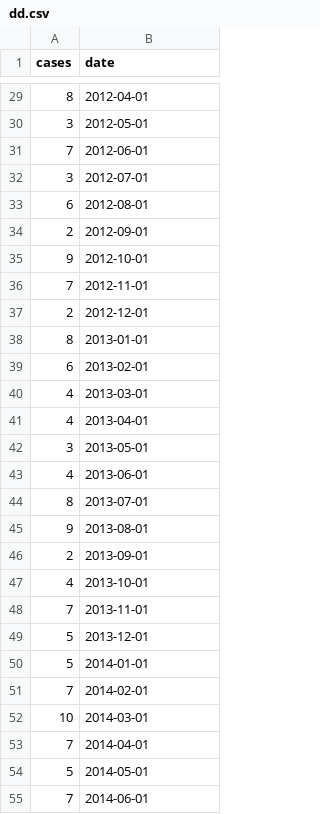
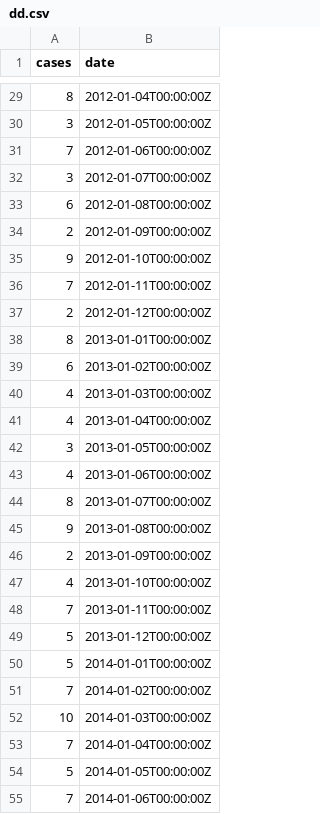
Before and after one commit to wagathu/trial_app2, a CSV file: data/dd.csv, drawn as a sheet; only a part is shown, gaps mark what is left out; the diff covers the shown part only.

```diff
--- a/data/dd.csv
+++ b/data/dd.csv
@@ -29,27 +29,27 @@ cases,date
-8,2012-04-01
-3,2012-05-01
-7,2012-06-01
-3,2012-07-01
-6,2012-08-01
-2,2012-09-01
-9,2012-10-01
-7,2012-11-01
-2,2012-12-01
-8,2013-01-01
-6,2013-02-01
-4,2013-03-01
-4,2013-04-01
-3,2013-05-01
-4,2013-06-01
-8,2013-07-01
-9,2013-08-01
-2,2013-09-01
-4,2013-10-01
-7,2013-11-01
-5,2013-12-01
-5,2014-01-01
-7,2014-02-01
-10,2014-03-01
-7,2014-04-01
-5,2014-05-01
-7,2014-06-01
+8,2012-01-04T00:00:00Z
+3,2012-01-05T00:00:00Z
+7,2012-01-06T00:00:00Z
+3,2012-01-07T00:00:00Z
+6,2012-01-08T00:00:00Z
+2,2012-01-09T00:00:00Z
+9,2012-01-10T00:00:00Z
+7,2012-01-11T00:00:00Z
+2,2012-01-12T00:00:00Z
+8,2013-01-01T00:00:00Z
+6,2013-01-02T00:00:00Z
+4,2013-01-03T00:00:00Z
+4,2013-01-04T00:00:00Z
+3,2013-01-05T00:00:00Z
+4,2013-01-06T00:00:00Z
+8,2013-01-07T00:00:00Z
+9,2013-01-08T00:00:00Z
+2,2013-01-09T00:00:00Z
+4,2013-01-10T00:00:00Z
+7,2013-01-11T00:00:00Z
+5,2013-01-12T00:00:00Z
+5,2014-01-01T00:00:00Z
+7,2014-01-02T00:00:00Z
+10,2014-01-03T00:00:00Z
+7,2014-01-04T00:00:00Z
+5,2014-01-05T00:00:00Z
+7,2014-01-06T00:00:00Z
```
Also changed, not shown: 105 edited cells elsewhere in this file, 6 other files.
